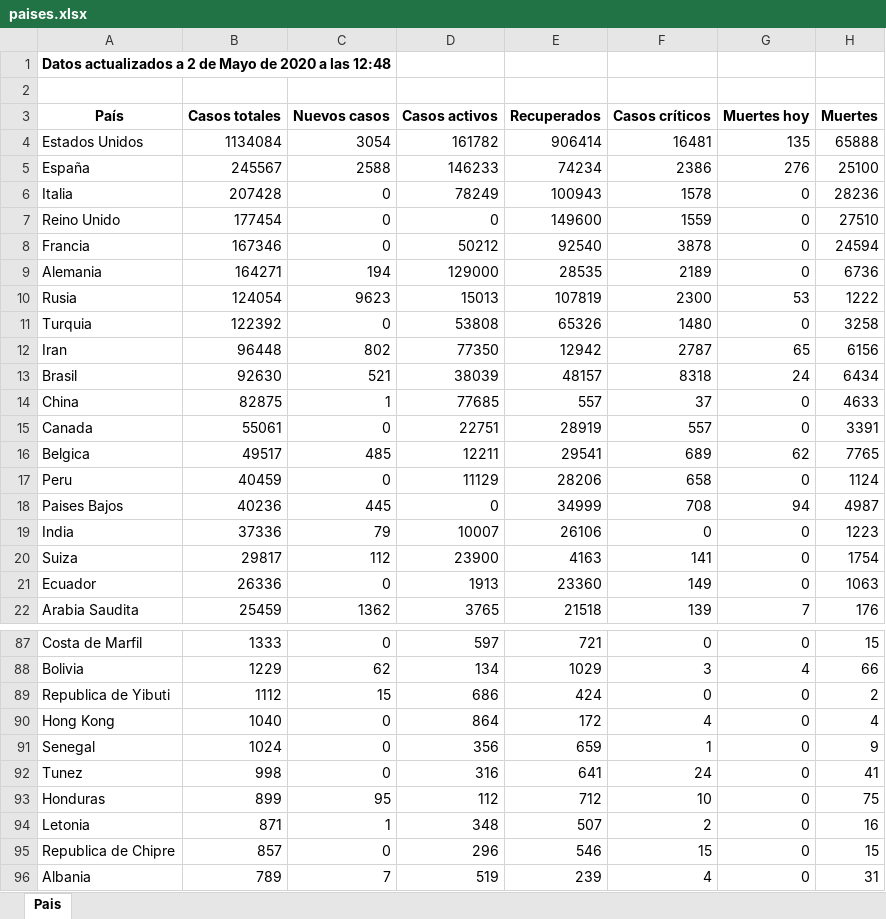
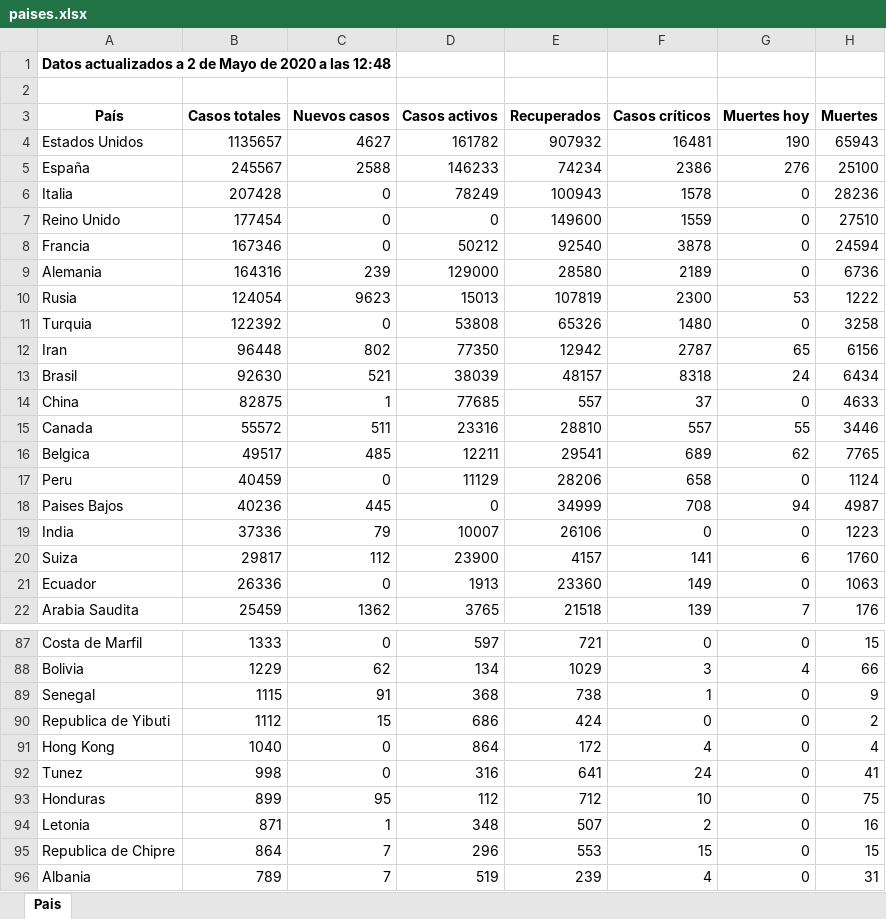
Before and after one commit to Dviejopomata/covid-19-data, an Excel workbook: paises.xlsx, sheet Pais, drawn as a sheet; only a part is shown, gaps mark what is left out; values as stored, in another font and other column widths than the file's, no borders; removed rows and columns are numbered as before the commit, all else as after; the diff covers the shown part only; the diff names each change by its address in the sheet, - before the commit and + after, or states it on an @@ line.

```diff
--- a/paises.xlsx (sheet Pais)
+++ b/paises.xlsx (sheet Pais)
-B4 (Casos totales): 1134084
+B4 (Casos totales): 1135657
-C4 (Nuevos casos): 3054
+C4 (Nuevos casos): 4627
-E4 (Recuperados): 906414
+E4 (Recuperados): 907932
-G4 (Muertes hoy): 135
+G4 (Muertes hoy): 190
-H4 (Muertes): 65888
+H4 (Muertes): 65943
-B9 (Casos totales): 164271
+B9 (Casos totales): 164316
-C9 (Nuevos casos): 194
+C9 (Nuevos casos): 239
-E9 (Recuperados): 28535
+E9 (Recuperados): 28580
-B15 (Casos totales): 55061
+B15 (Casos totales): 55572
-C15 (Nuevos casos): 0
+C15 (Nuevos casos): 511
-D15 (Casos activos): 22751
+D15 (Casos activos): 23316
-E15 (Recuperados): 28919
+E15 (Recuperados): 28810
-G15 (Muertes hoy): 0
+G15 (Muertes hoy): 55
-H15 (Muertes): 3391
+H15 (Muertes): 3446
-E20 (Recuperados): 4163
+E20 (Recuperados): 4157
-G20 (Muertes hoy): 0
+G20 (Muertes hoy): 6
-H20 (Muertes): 1754
+H20 (Muertes): 1760
+row 89: Senegal | 1115 | 91 | 368 | 738 | 1 | 0 | 9
-row 91: Senegal | 1024 | 0 | 356 | 659 | 1 | 0 | 9
-B95 (Casos totales): 857
+B95 (Casos totales): 864
-C95 (Nuevos casos): 0
+C95 (Nuevos casos): 7
-E95 (Recuperados): 546
+E95 (Recuperados): 553
```
Also changed, not shown: 20 edited cells elsewhere in this sheet, provincias_spain.xlsx, 3 other files.
